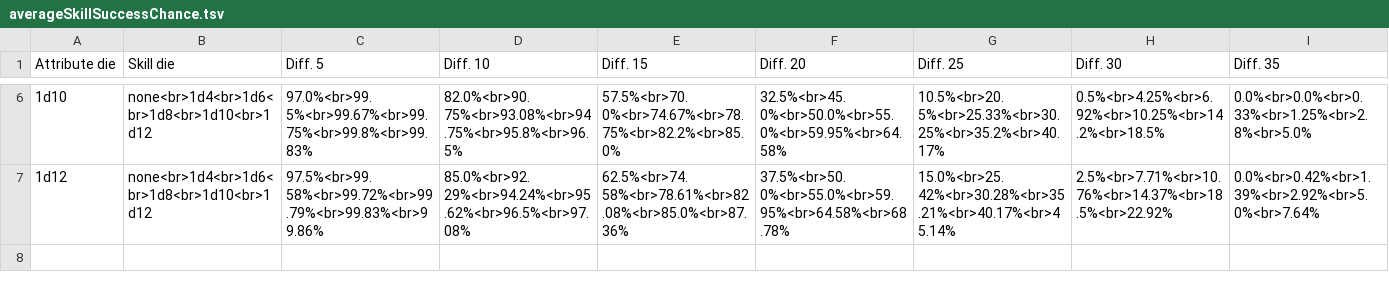
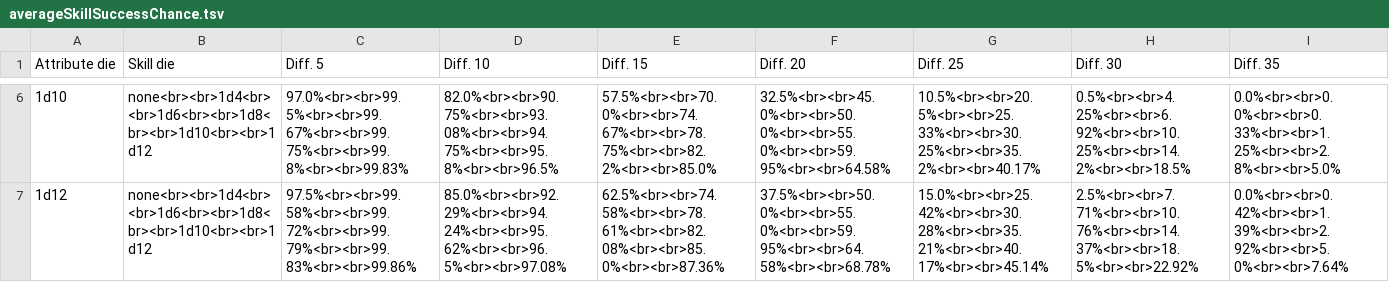
Before and after one commit to matszach/rpgsys, a TSV file: src/assets/data/coreMechanics/skillChecks/averageSkillSuccessChance.tsv, drawn as a sheet; only a part is shown, gaps mark what is left out; the diff covers the shown part only; the diff names each change by its address in the sheet, - before the commit and + after, or states it on an @@ line.

Commit message:
shadow var, assets update

```diff
--- a/src/assets/data/coreMechanics/skillChecks/averageSkillSuccessChance.tsv
+++ b/src/assets/data/coreMechanics/skillChecks/averageSkillSuccessChance.tsv
-B6:B7 (Skill die): none<br>1d4<br>1d6<br>1d8<br>1d10<br>1d12
+B6:B7 (Skill die): none<br><br>1d4<br><br>1d6<br><br>1d8<br><br>1d10<br><br>1d12
-C6 (Diff. 5): 97.0%<br>99.5%<br>99.67%<br>99.75%<br>99.8%<br>99.83%
+C6 (Diff. 5): 97.0%<br><br>99.5%<br><br>99.67%<br><br>99.75%<br><br>99.8%<br><br>99.83%
-D6 (Diff. 10): 82.0%<br>90.75%<br>93.08%<br>94.75%<br>95.8%<br>96.5%
+D6 (Diff. 10): 82.0%<br><br>90.75%<br><br>93.08%<br><br>94.75%<br><br>95.8%<br><br>96.5%
-E6 (Diff. 15): 57.5%<br>70.0%<br>74.67%<br>78.75%<br>82.2%<br>85.0%
+E6 (Diff. 15): 57.5%<br><br>70.0%<br><br>74.67%<br><br>78.75%<br><br>82.2%<br><br>85.0%
-F6 (Diff. 20): 32.5%<br>45.0%<br>50.0%<br>55.0%<br>59.95%<br>64.58%
+F6 (Diff. 20): 32.5%<br><br>45.0%<br><br>50.0%<br><br>55.0%<br><br>59.95%<br><br>64.58%
-G6 (Diff. 25): 10.5%<br>20.5%<br>25.33%<br>30.25%<br>35.2%<br>40.17%
+G6 (Diff. 25): 10.5%<br><br>20.5%<br><br>25.33%<br><br>30.25%<br><br>35.2%<br><br>40.17%
-H6 (Diff. 30): 0.5%<br>4.25%<br>6.92%<br>10.25%<br>14.2%<br>18.5%
+H6 (Diff. 30): 0.5%<br><br>4.25%<br><br>6.92%<br><br>10.25%<br><br>14.2%<br><br>18.5%
-I6 (Diff. 35): 0.0%<br>0.0%<br>0.33%<br>1.25%<br>2.8%<br>5.0%
+I6 (Diff. 35): 0.0%<br><br>0.0%<br><br>0.33%<br><br>1.25%<br><br>2.8%<br><br>5.0%
-C7 (Diff. 5): 97.5%<br>99.58%<br>99.72%<br>99.79%<br>99.83%<br>99.86%
+C7 (Diff. 5): 97.5%<br><br>99.58%<br><br>99.72%<br><br>99.79%<br><br>99.83%<br><br>99.86%
-D7 (Diff. 10): 85.0%<br>92.29%<br>94.24%<br>95.62%<br>96.5%<br>97.08%
+D7 (Diff. 10): 85.0%<br><br>92.29%<br><br>94.24%<br><br>95.62%<br><br>96.5%<br><br>97.08%
-E7 (Diff. 15): 62.5%<br>74.58%<br>78.61%<br>82.08%<br>85.0%<br>87.36%
+E7 (Diff. 15): 62.5%<br><br>74.58%<br><br>78.61%<br><br>82.08%<br><br>85.0%<br><br>87.36%
-F7 (Diff. 20): 37.5%<br>50.0%<br>55.0%<br>59.95%<br>64.58%<br>68.78%
+F7 (Diff. 20): 37.5%<br><br>50.0%<br><br>55.0%<br><br>59.95%<br><br>64.58%<br><br>68.78%
-G7 (Diff. 25): 15.0%<br>25.42%<br>30.28%<br>35.21%<br>40.17%<br>45.14%
+G7 (Diff. 25): 15.0%<br><br>25.42%<br><br>30.28%<br><br>35.21%<br><br>40.17%<br><br>45.14%
-H7 (Diff. 30): 2.5%<br>7.71%<br>10.76%<br>14.37%<br>18.5%<br>22.92%
+H7 (Diff. 30): 2.5%<br><br>7.71%<br><br>10.76%<br><br>14.37%<br><br>18.5%<br><br>22.92%
-I7 (Diff. 35): 0.0%<br>0.42%<br>1.39%<br>2.92%<br>5.0%<br>7.64%
+I7 (Diff. 35): 0.0%<br><br>0.42%<br><br>1.39%<br><br>2.92%<br><br>5.0%<br><br>7.64%
```
Also changed, not shown: 38 edited cells elsewhere in this file, src/assets/data/characterCreation/skills/descriptions.tsv, src/assets/data/resources/equipment/armors/armorTypes.tsv, 17 other files.
